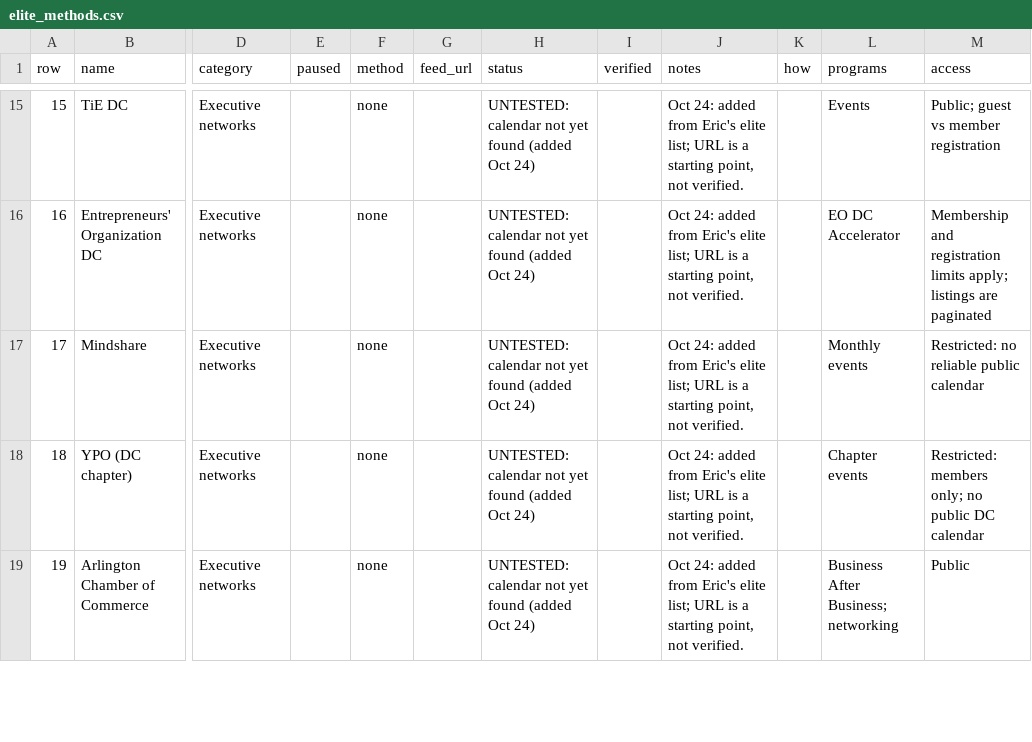
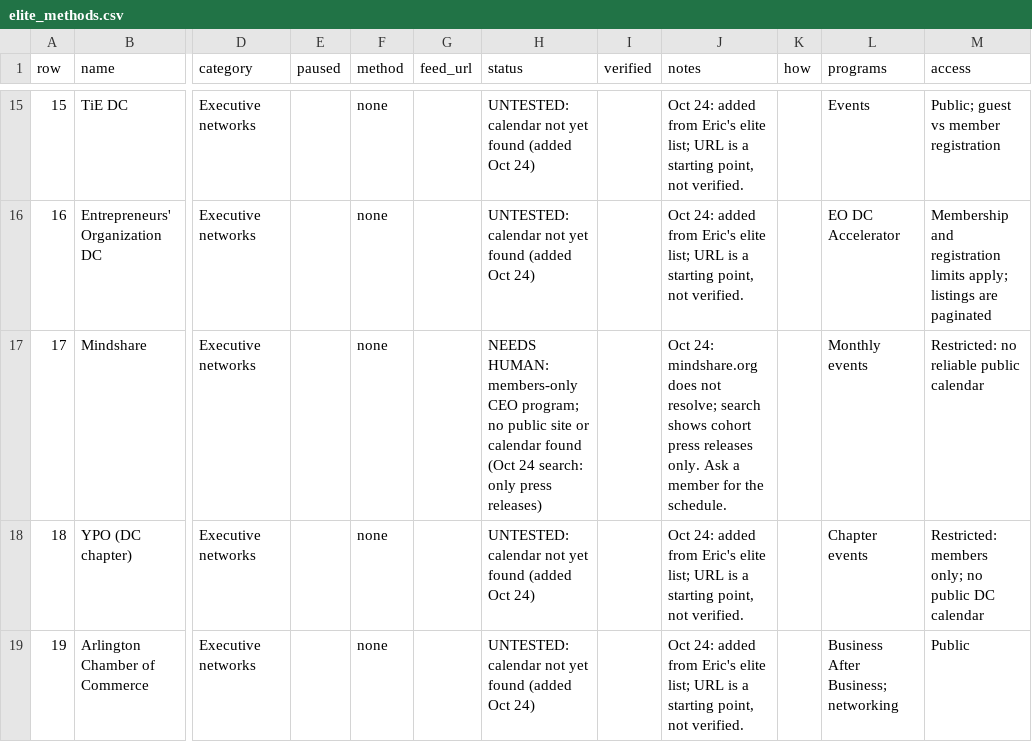
Before and after one commit to emanstof-png/event-feed, a CSV file: elite_methods.csv, drawn as a sheet; only a part is shown, gaps mark what is left out; the diff covers the shown part only; the diff names each change by its address in the sheet, - before the commit and + after, or states it on an @@ line.

```diff
--- a/elite_methods.csv
+++ b/elite_methods.csv
-H17 (status): UNTESTED: calendar not yet found (added Oct 24)
+H17 (status): NEEDS HUMAN: members-only CEO program; no public site or calendar found (Oct 24 search: only press releases)
-J17 (notes): Oct 24: added from Eric's elite list; URL is a starting point, not verified.
+J17 (notes): Oct 24: mindshare.org does not resolve; search shows cohort press releases only. Ask a member for the schedule.
```
Also changed, not shown: 10 edited cells elsewhere in this file, 2 other files.
